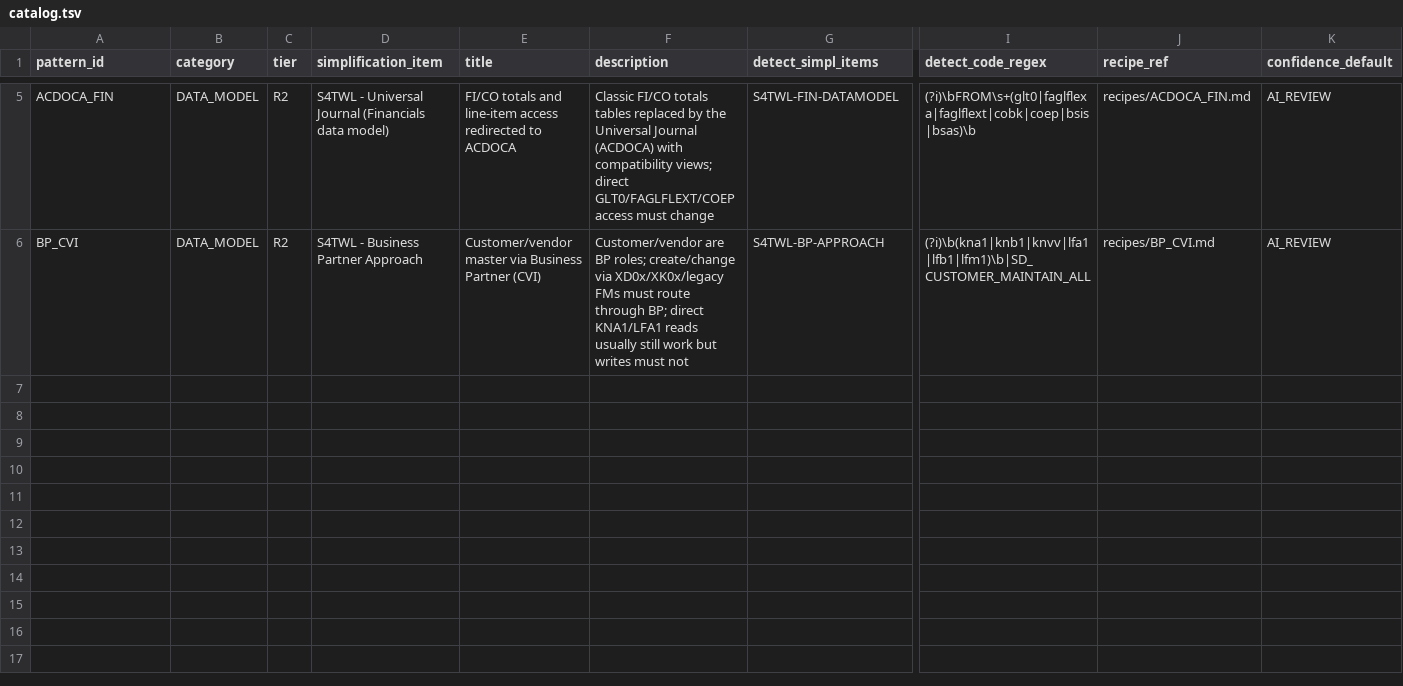
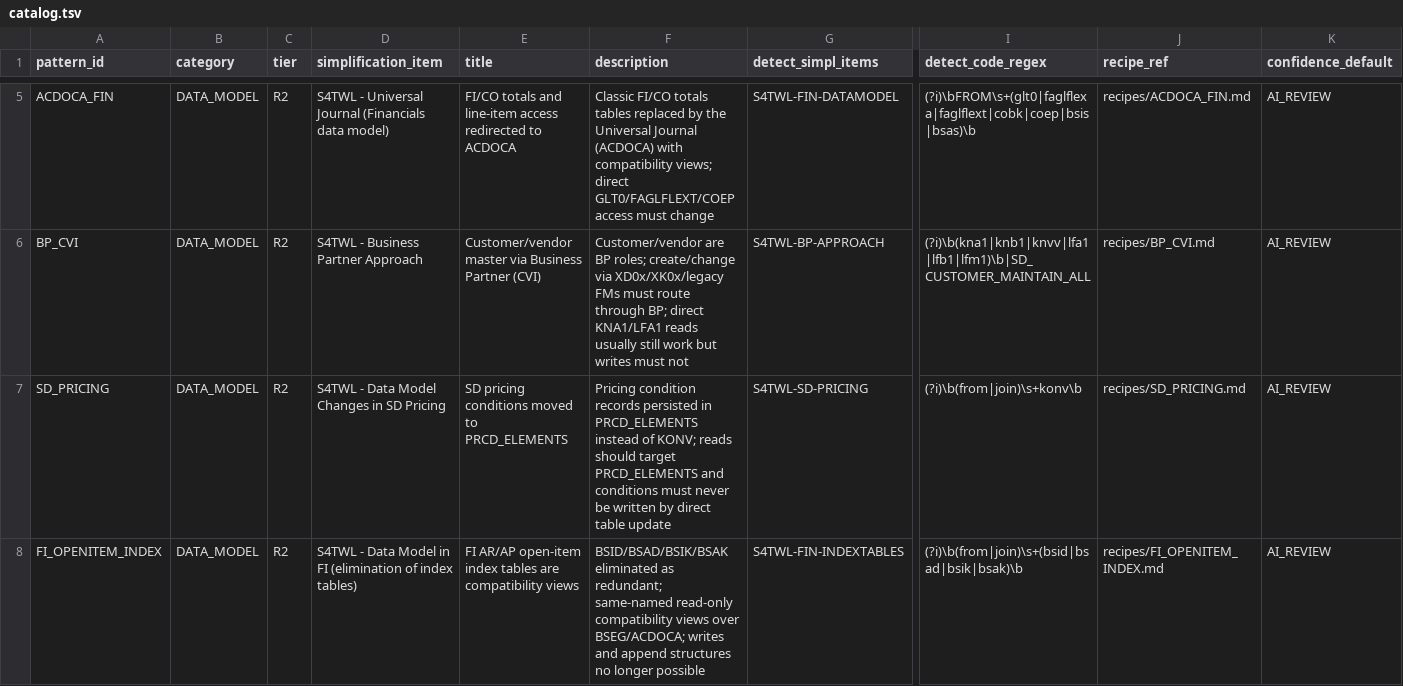
Before and after one commit to sapdev-ai/sap-dev, a TSV file: plugins/sap-migrate/shared/knowledge/catalog.tsv, drawn as a sheet; only a part is shown, gaps mark what is left out; rows hold the shown columns only; the diff covers the shown part only; the diff names each change by its address in the sheet, - before the commit and + after, or states it on an @@ line.

Commit message:
Add migration recipes for S/4HANA compatibility and functional changes
- Introduced COMPAT_VIEW_WRITE recipe to address direct DML on compatibility views.
- Added CREDIT_MGMT recipe detailing the transition from classic credit management to SAP Credit Management (FIN-FSCM-CR).
- Created FI_OPENITEM_INDEX recipe for the elimination of FI open/cleared-item index tables (BSID/BSAD/BSIK/BSAK).
- Developed LIS_ANALYTICS recipe for transitioning from Logistics Information System info structures to embedded analytics.
- Added MATDOC_DOCS recipe for the migration from MKPF/MSEG to the MATDOC table in Material Inventory Management.
- Introduced OUTPUT_MGMT recipe for the transition from NAST message control to S/4 Output Management.
- Created SD_PRICING recipe detailing the change from KONV to PRCD_ELEMENTS in the SD pricing data model.
- Added PowerShell script sap_cc_scmon_read.ps1 for direct reading of ABAP Call Monitor usage via RFC, replacing manual exports.

```diff
--- a/plugins/sap-migrate/shared/knowledge/catalog.tsv
+++ b/plugins/sap-migrate/shared/knowledge/catalog.tsv
+row 7: SD_PRICING | DATA_MODEL | R2 | S4TWL - Data Model Changes in SD Pricing | SD pricing conditions moved to PRCD_ELEMENTS | Pricing condition records persisted in PRCD_ELEMENTS instead of KONV; reads should target PRCD_ELEMENTS and conditions must never be written by direct table update | S4TWL-SD-PRICING | (?i)\b(from|join)\s+konv\b | recipes/SD_PRICING.md | AI_REVIEW
+row 8: FI_OPENITEM_INDEX | DATA_MODEL | R2 | S4TWL - Data Model in FI (elimination of index tables) | FI AR/AP open-item index tables are compatibility views | BSID/BSAD/BSIK/BSAK eliminated as redundant; same-named read-only compatibility views over BSEG/ACDOCA; writes and append structures no longer possible | S4TWL-FIN-INDEXTABLES | (?i)\b(from|join)\s+(bsid|bsad|bsik|bsak)\b | recipes/FI_OPENITEM_INDEX.md | AI_REVIEW
```
Also changed, not shown: 5 added rows elsewhere in this file, plugins/sap-migrate/shared/knowledge/api_replacements.tsv, plugins/sap-migrate/shared/knowledge/object_map.tsv, 43 other files.
